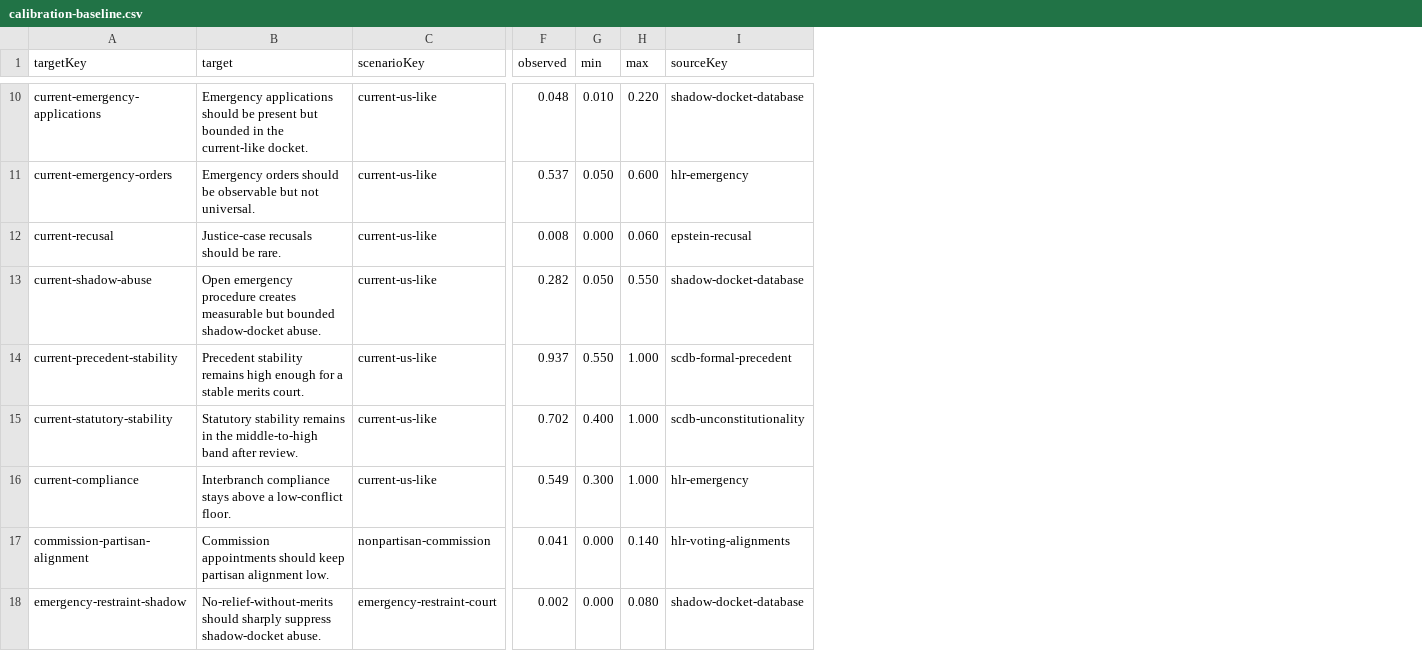
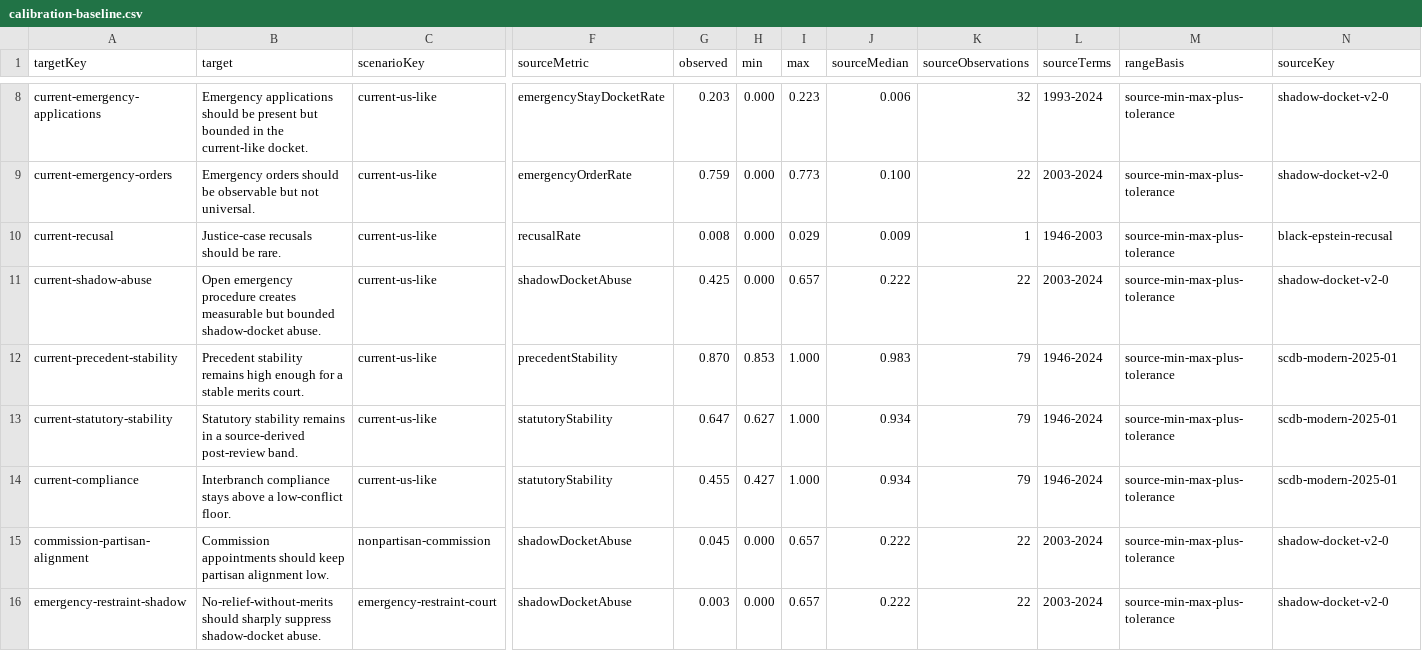
Before and after one commit to Jacoba1100254352/supreme-court-simulator-design, a CSV file: reports/calibration-baseline.csv, drawn as a sheet; only a part is shown, gaps mark what is left out; addresses are those after the commit; the diff covers the shown part only; the diff names each change by its address in the sheet, - before the commit and + after, or states it on an @@ line.

```diff
--- a/reports/calibration-baseline.csv
+++ b/reports/calibration-baseline.csv
+column F (sourceMetric), rows 8-16: emergencyStayDocketRate | emergencyOrderRate | recusalRate | shadowDocketAbuse | precedentStability | statutoryStability | statutoryStability | shadowDocketAbuse | shadowDocketAbuse
+column J (sourceMedian), rows 8-16: 0.006 | 0.100 | 0.009 | 0.222 | 0.983 | 0.934 | 0.934 | 0.222 | 0.222
+column K (sourceObservations), rows 8-16: 32 | 22 | 1 | 22 | 79 | 79 | 79 | 22 | 22
+column L (sourceTerms), rows 8-16: 1993-2024 | 2003-2024 | 1946-2003 | 2003-2024 | 1946-2024 | 1946-2024 | 1946-2024 | 2003-2024 | 2003-2024
+column M (rangeBasis), rows 8-16: all source-min-max-plus-tolerance
-G8 (observed): 0.048
+G8 (observed): 0.203
-H8 (min): 0.010
+H8 (min): 0.000
-I8 (max): 0.220
+I8 (max): 0.223
-N8 (sourceKey): shadow-docket-database
+N8 (sourceKey): shadow-docket-v2-0
-G9 (observed): 0.537
+G9 (observed): 0.759
-H9 (min): 0.050
+H9 (min): 0.000
-I9 (max): 0.600
+I9 (max): 0.773
-N9 (sourceKey): hlr-emergency
+N9 (sourceKey): shadow-docket-v2-0
-I10 (max): 0.060
+I10 (max): 0.029
-N10 (sourceKey): epstein-recusal
+N10 (sourceKey): black-epstein-recusal
-G11 (observed): 0.282
+G11 (observed): 0.425
-H11 (min): 0.050
+H11 (min): 0.000
-I11 (max): 0.550
+I11 (max): 0.657
-N11 (sourceKey): shadow-docket-database
+N11 (sourceKey): shadow-docket-v2-0
-G12 (observed): 0.937
+G12 (observed): 0.870
-H12 (min): 0.550
+H12 (min): 0.853
-N12 (sourceKey): scdb-formal-precedent
+N12 (sourceKey): scdb-modern-2025-01
-B13 (target): …remains in the middle-to-high band after review.
+B13 (target): …remains in a source-derived post-review band.
-G13 (observed): 0.702
+G13 (observed): 0.647
-H13 (min): 0.400
+H13 (min): 0.627
-N13 (sourceKey): scdb-unconstitutionality
+N13 (sourceKey): scdb-modern-2025-01
-G14 (observed): 0.549
+G14 (observed): 0.455
-H14 (min): 0.300
+H14 (min): 0.427
-N14 (sourceKey): hlr-emergency
+N14 (sourceKey): scdb-modern-2025-01
-G15 (observed): 0.041
+G15 (observed): 0.045
-I15 (max): 0.140
+I15 (max): 0.657
-N15 (sourceKey): hlr-voting-alignments
+N15 (sourceKey): shadow-docket-v2-0
-G16 (observed): 0.002
+G16 (observed): 0.003
-I16 (max): 0.080
+I16 (max): 0.657
-N16 (sourceKey): shadow-docket-database
+N16 (sourceKey): shadow-docket-v2-0
```
Also changed, not shown: 2 removed rows and 31 edited cells elsewhere in this file, reports/legislative-family-comparison-v3.csv, reports/manipulation-stress-v2.csv, 48 other files.
